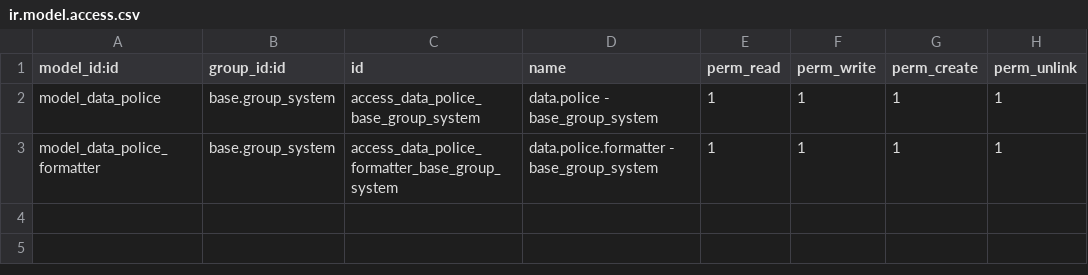
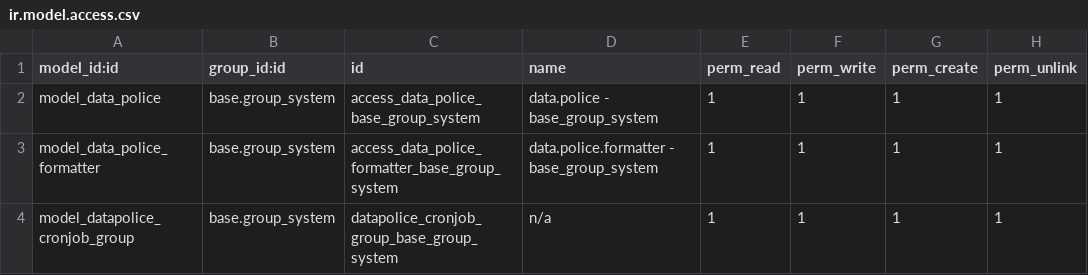
Before and after one commit to Peru-odoo/odoo-datapolice, a CSV file: datapolice/datapolice/security/ir.model.access.csv, drawn as a sheet; the diff names each change by its address in the sheet, - before the commit and + after, or states it on an @@ line.

```diff
--- a/datapolice/datapolice/security/ir.model.access.csv
+++ b/datapolice/datapolice/security/ir.model.access.csv
+row 4: model_datapolice_cronjob_group | base.group_system | datapolice_cronjob_group_base_group_system | n/a | 1 | 1 | 1 | 1
```
Also changed, not shown: 6 other files.
